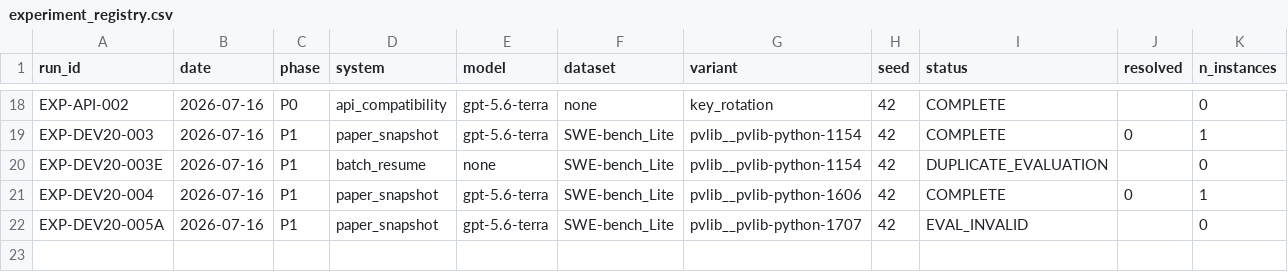
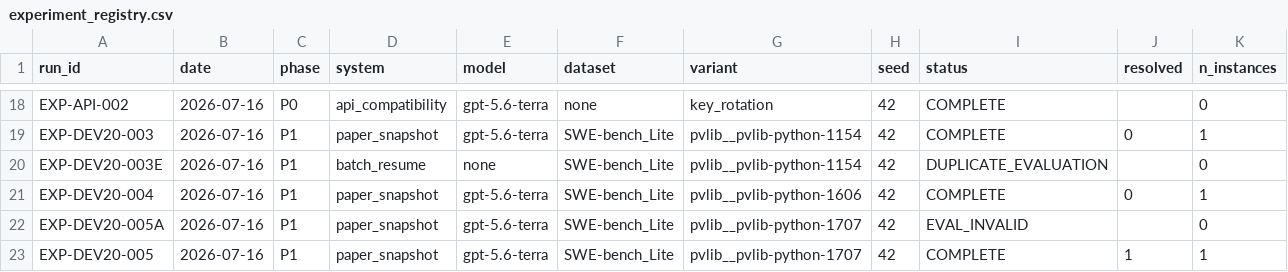
Before and after one commit to GeYugong/sweagent-reproduction, a CSV file: logs/experiment_registry.csv, drawn as a sheet; only a part is shown, gaps mark what is left out; rows hold the shown columns only; the diff names each change by its address in the sheet, - before the commit and + after, or states it on an @@ line.

Commit message:
docs(results): record resolved pvlib instance

```diff
--- a/logs/experiment_registry.csv
+++ b/logs/experiment_registry.csv
+row 23: EXP-DEV20-005 | 2026-07-16 | P1 | paper_snapshot | gpt-5.6-terra | SWE-bench_Lite | pvlib__pvlib-python-1707 | 42 | COMPLETE | 1 | 1
```
Also changed, not shown: 2 other files.
